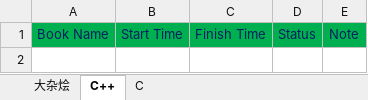
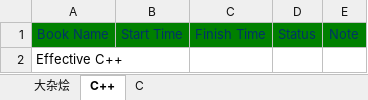
Before and after one commit to AndyCongXu/MyTestCode, an Excel workbook: BookList.xlsx, sheet C++, drawn as a sheet; values as stored, in another font and other column widths than the file's, no borders; the diff names each change by its address in the sheet, - before the commit and + after, or states it on an @@ line.

```diff
--- a/BookList.xlsx (sheet C++)
+++ b/BookList.xlsx (sheet C++)
-A1:E1 fill: #00B050
+A1:E1 fill: #008000
+row 2: Effective C++
```
Also changed, not shown: sheet 大杂烩.
